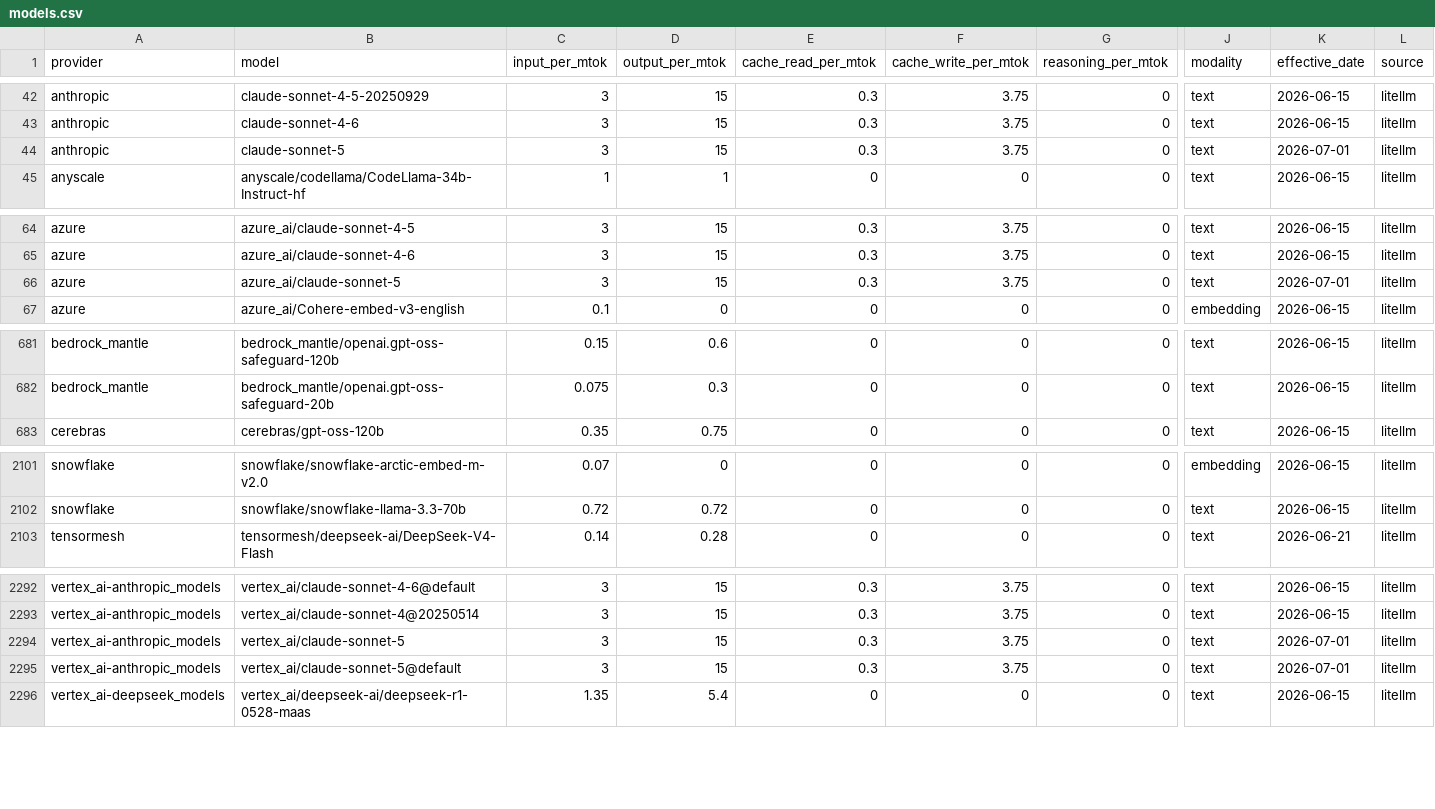
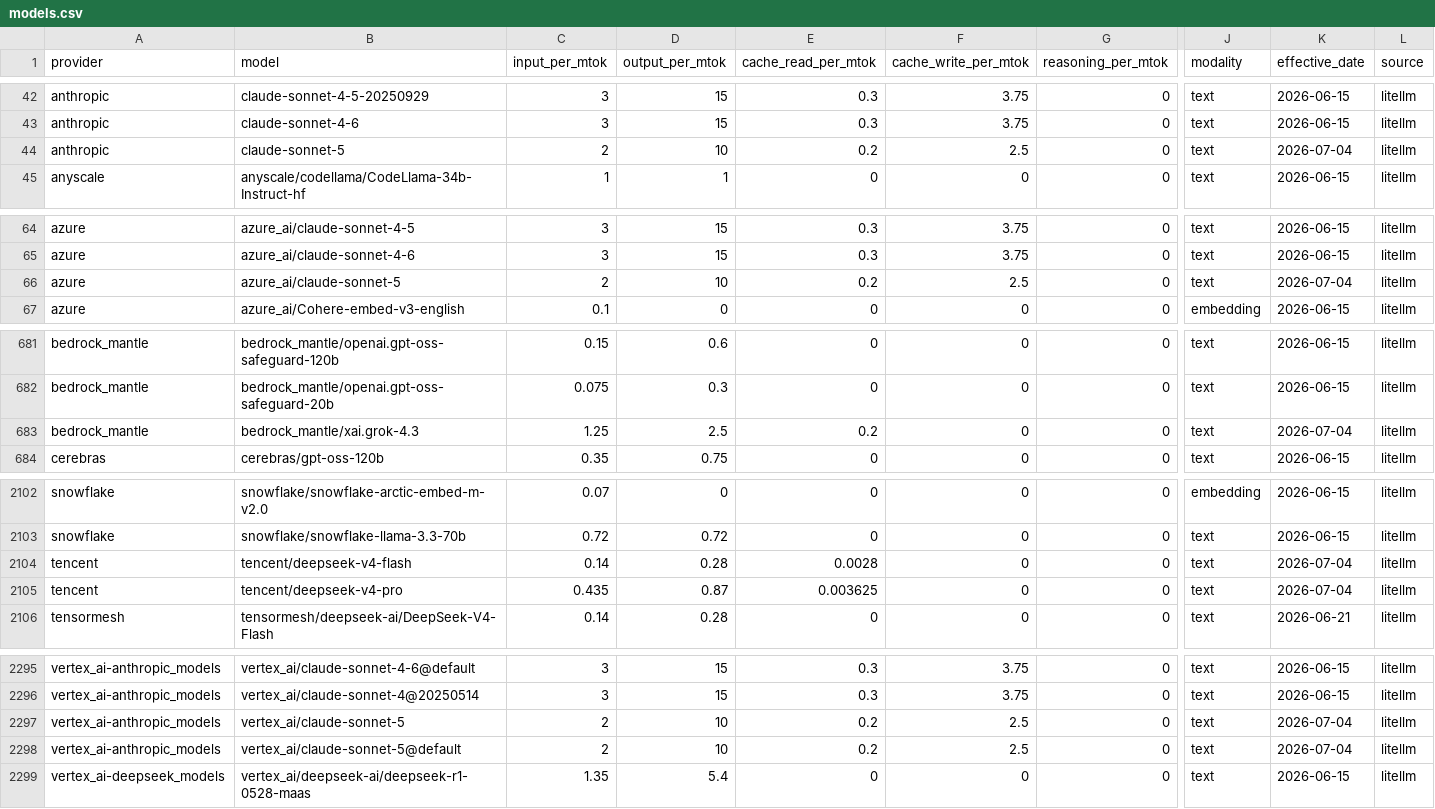
Before and after one commit to Kevinchamplin/mytokentracker-open-data, a CSV file: data/models.csv, drawn as a sheet; only a part is shown, gaps mark what is left out; addresses are those after the commit; rows hold the shown columns only; the diff covers the shown part only; the diff names each change by its address in the sheet, - before the commit and + after, or states it on an @@ line.

Commit message:
data: daily refresh 2026-07-04

```diff
--- a/data/models.csv
+++ b/data/models.csv
-C44 (input_per_mtok): 3
+C44 (input_per_mtok): 2
-D44 (output_per_mtok): 15
+D44 (output_per_mtok): 10
-E44 (cache_read_per_mtok): 0.3
+E44 (cache_read_per_mtok): 0.2
-F44 (cache_write_per_mtok): 3.75
+F44 (cache_write_per_mtok): 2.5
-K44 (effective_date): 2026-07-01
+K44 (effective_date): 2026-07-04
-C66 (input_per_mtok): 3
+C66 (input_per_mtok): 2
-D66 (output_per_mtok): 15
+D66 (output_per_mtok): 10
-E66 (cache_read_per_mtok): 0.3
+E66 (cache_read_per_mtok): 0.2
-F66 (cache_write_per_mtok): 3.75
+F66 (cache_write_per_mtok): 2.5
-K66 (effective_date): 2026-07-01
+K66 (effective_date): 2026-07-04
+row 683: bedrock_mantle | bedrock_mantle/xai.grok-4.3 | 1.25 | 2.5 | 0.2 | 0 | 0 | text | 2026-07-04 | litellm
+row 2104: tencent | tencent/deepseek-v4-flash | 0.14 | 0.28 | 0.0028 | 0 | 0 | text | 2026-07-04 | litellm
+row 2105: tencent | tencent/deepseek-v4-pro | 0.435 | 0.87 | 0.003625 | 0 | 0 | text | 2026-07-04 | litellm
-C2297:C2298 (input_per_mtok): 3
+C2297:C2298 (input_per_mtok): 2
-D2297:D2298 (output_per_mtok): 15
+D2297:D2298 (output_per_mtok): 10
-E2297:E2298 (cache_read_per_mtok): 0.3
+E2297:E2298 (cache_read_per_mtok): 0.2
-F2297:F2298 (cache_write_per_mtok): 3.75
+F2297:F2298 (cache_write_per_mtok): 2.5
-K2297:K2298 (effective_date): 2026-07-01
+K2297:K2298 (effective_date): 2026-07-04
```
Also changed, not shown: 30 edited cells elsewhere in this file, data/community.csv, data/cost-index.csv, 4 other files.
